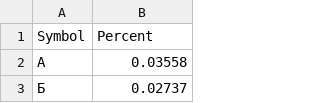
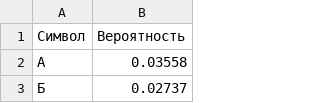
Before and after one commit to stepan41k/Study, a CSV file: zash/laba_4/histogram_cbc.csv, drawn as a sheet; only a part is shown; removed rows and columns are numbered as before the commit, all else as after; the diff names each change by its address in the sheet, - before the commit and + after, or states it on an @@ line.

```diff
--- a/zash/laba_4/histogram_cbc.csv
+++ b/zash/laba_4/histogram_cbc.csv
-row 1: Symbol | Percent
+row 1: Символ | Вероятность
```
Also changed, not shown: zash/laba_2/lfsr_poly1_len100.csv, zash/laba_2/lfsr_poly1_len20.csv, 32 other files.
